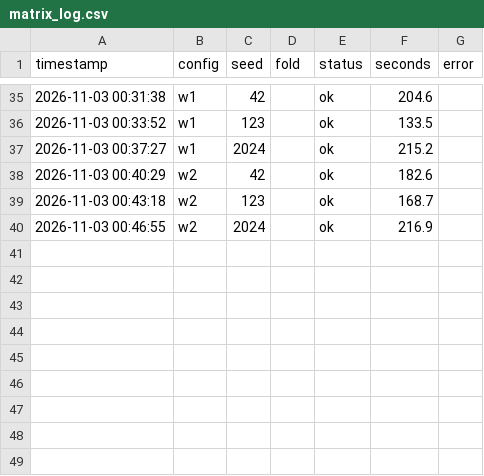
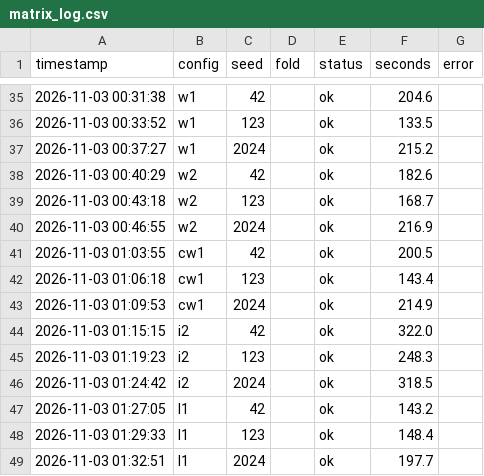
Before and after one commit to Nguyen15idhue/GTSRB-CNN, a CSV file: outputs/results/v2/matrix_log.csv, drawn as a sheet; only a part is shown, gaps mark what is left out.

```diff
--- a/outputs/results/v2/matrix_log.csv
+++ b/outputs/results/v2/matrix_log.csv
@@ -40 +40,10 @@ timestamp,config,seed,fold,status,seconds,error
 2026-11-03 00:46:55,w2,2024,,ok,216.9,
+2026-11-03 01:03:55,cw1,42,,ok,200.5,
+2026-11-03 01:06:18,cw1,123,,ok,143.4,
+2026-11-03 01:09:53,cw1,2024,,ok,214.9,
+2026-11-03 01:15:15,i2,42,,ok,322.0,
+2026-11-03 01:19:23,i2,123,,ok,248.3,
+2026-11-03 01:24:42,i2,2024,,ok,318.5,
+2026-11-03 01:27:05,l1,42,,ok,143.2,
+2026-11-03 01:29:33,l1,123,,ok,148.4,
+2026-11-03 01:32:51,l1,2024,,ok,197.7,
```
Also changed, not shown: outputs/results/v2/summary.csv, 7 other files.
